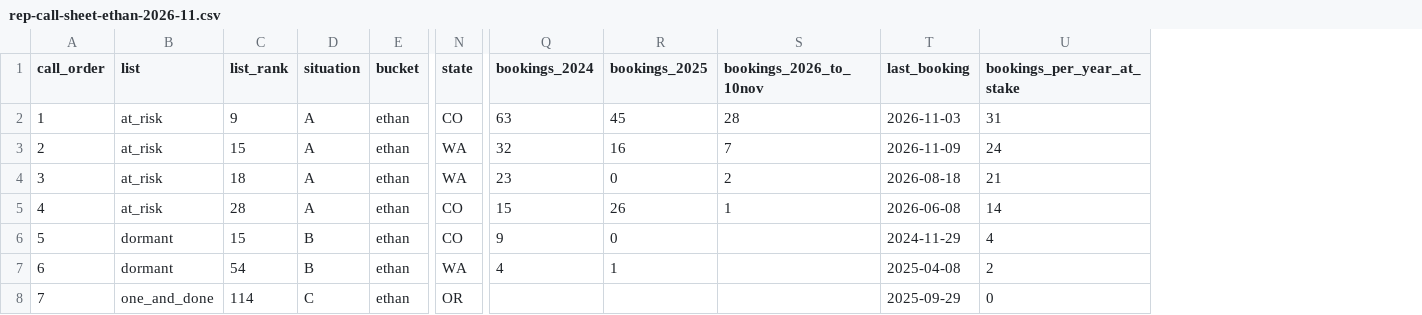
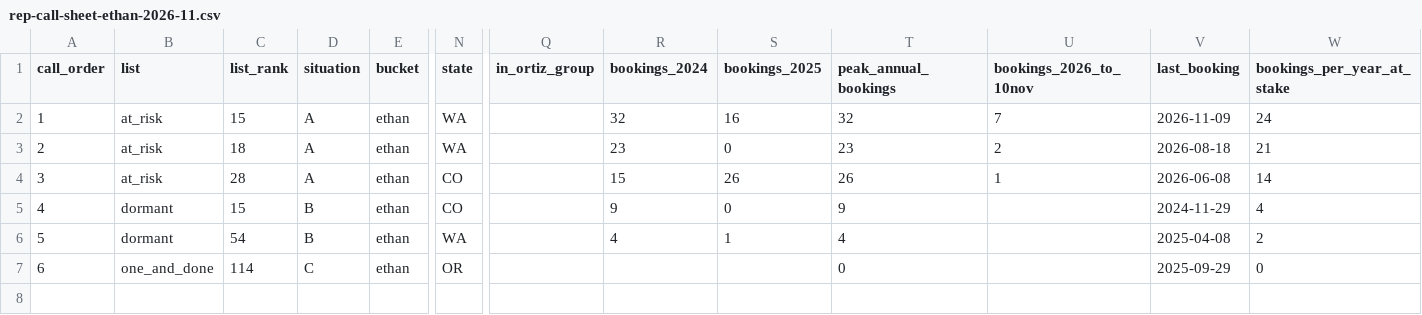
Before and after one commit to ethan1461/CSI-Side-Projects, a CSV file: data/derived/rep-call-sheet-ethan-2026-11.csv, drawn as a sheet; only a part is shown, gaps mark what is left out; removed rows and columns are numbered as before the commit, all else as after; rows hold the shown columns only; the diff names each change by its address in the sheet, - before the commit and + after, or states it on an @@ line.

```diff
--- a/data/derived/rep-call-sheet-ethan-2026-11.csv
+++ b/data/derived/rep-call-sheet-ethan-2026-11.csv
+column Q (in_ortiz_group), empty
+column T (peak_annual_bookings), rows 2-7: 32 | 23 | 26 | 9 | 4 | 0
-row 2: 1 | at_risk | 9 | A | ethan | CO | 63 | 45 | 28 | 2026-11-03 | 31
@@ column A (call_order) renumbered from row 2 down @@
```
Also changed, not shown: data/derived/rep-call-sheet-abe-2026-11.csv, data/derived/rep-call-sheet-otto-2026-11.csv, 24 other files.
